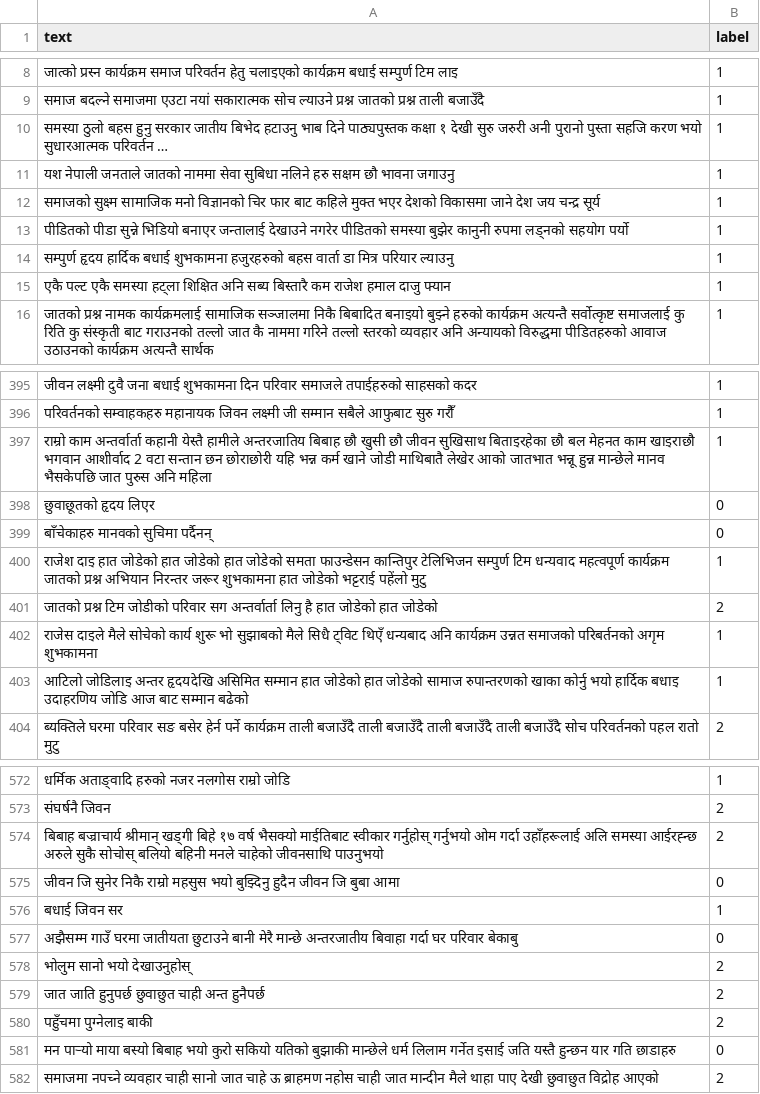
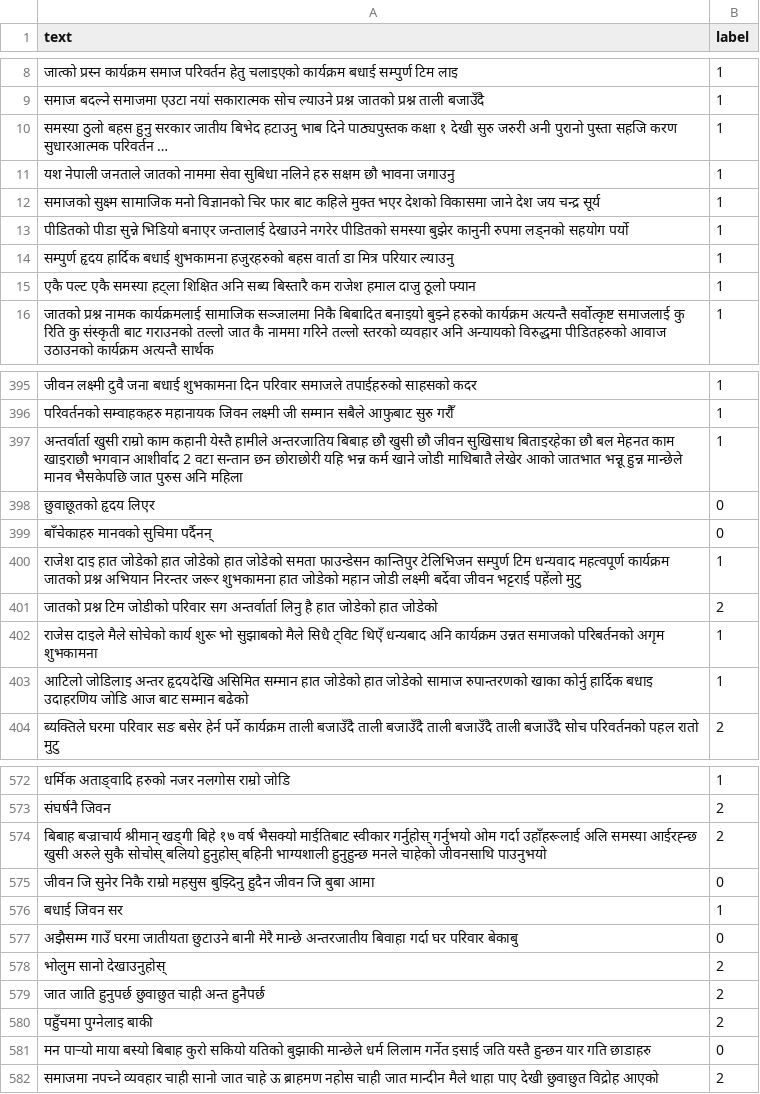
Before and after one commit to ShresthaAnkit/InternTasks, a CSV file: Sentiment/test_clean.csv, drawn as a sheet; only a part is shown, gaps mark what is left out; the diff covers the shown part only.

```diff
--- a/Sentiment/test_clean.csv
+++ b/Sentiment/test_clean.csv
@@ -9,3 +9,3 @@ text,label
 समाज बदल्ने समाजमा एउटा नयां सकारात्मक सोच ल्याउने प्रश्न जातको प्रश्न ताली बजाउँदै,1
-समस्या ठुलो बहस हुनु सरकार जातीय बिभेद हटाउनु भाब दिने पाठ्यपुस्तक कक्षा १ देखी सुरु जरुरी अनी पुरानो पुस्ता सहजि करण भयो सुधारआत्मक परिवर्तन …,1
+समस्या ठुलो बहस हुनु सरकार जातीय बिभेद हटाउनु भाब दिने पाठ्यपुस्तक कक्षा १ देखी सुरु जरुरी अनी पुरानो पुस्ता सहजि करण सुधारआत्मक परिवर्तन …,1
 यश नेपाली जनताले जातको नाममा सेवा सुबिधा नलिने हरु सक्षम छौ भावना जगाउनु,1
@@ -14,3 +14,3 @@ text,label
 सम्पुर्ण हृदय हार्दिक बधाई शुभकामना हजुरहरुको बहस वार्ता डा मित्र परियार ल्याउनु,1
-एकै पल्ट एकै समस्या हट्ला शिक्षित अनि सब्य बिस्तारै कम राजेश हमाल दाजु फ्यान,1
+एकै पल्ट एकै समस्या हट्ला शिक्षित अनि सब्य बिस्तारै कम राजेश हमाल दाजु ठूलो फ्यान,1
 जातको प्रश्न नामक कार्यक्रमलाई सामाजिक सञ्जालमा निकै बिबादित बनाइयो बुझ्ने हरुको कार्यक्रम अत्यन्तै सर्वोत्कृष्ट समाजलाई कु रिति कु संस्कृती बाट गराउनको तल्लो जात कै नाममा गरिने तल्लो स्तरको व्यवहार अनि अन्यायको विरुद्धमा पीडितहरुको आवाज उठाउनको कार्यक्रम अत्यन्तै सार्थक,1
@@ -396,9 +396,9 @@ text,label
 परिवर्तनको स‌म्वाहकहरु महानायक जिवन लक्ष्मी जी सम्मान सबैले आफुबाट सुरु गरौँ,1
-राम्रो काम अन्तर्वार्ता कहानी येस्तै हामीले अन्तरजातिय बिबाह छौ खुसी छौ जीवन सुखिसाथ बिताइरहेका छौ बल मेहनत काम खाइराछौ भगवान आशीर्वाद 2 वटा सन्तान छन छोराछोरी यहि भन्न कर्म खाने जोडी माथिबातै लेखेर आको जातभात भन्नू हुन्न मान्छेले मानव भैसकेपछि जात पुरुस अनि महिला,1
+अन्तर्वार्ता खुसी राम्रो काम कहानी येस्तै हामीले अन्तरजातिय बिबाह छौ खुसी छौ जीवन सुखिसाथ बिताइरहेका छौ बल मेहनत काम खाइराछौ भगवान आशीर्वाद 2 वटा सन्तान छन छोराछोरी यहि भन्न कर्म खाने जोडी माथिबातै लेखेर आको जातभात भन्नू हुन्न मान्छेले मानव भैसकेपछि जात पुरुस अनि महिला,1
 छुवाछूतको हृदय लिएर,0
 बाँचेकाहरु मानवको सुचिमा पर्दैनन्,0
-राजेश दाइ हात जोडेको हात जोडेको हात जोडेको समता फाउन्डेसन कान्तिपुर टेलिभिजन सम्पुर्ण टिम धन्यवाद महत्वपूर्ण कार्यक्रम जातको प्रश्न अभियान निरन्तर जरूर शुभकामना हात जोडेको भट्टराई पहेंलो मुटु,1
+राजेश दाइ हात जोडेको हात जोडेको हात जोडेको समता फाउन्डेसन कान्तिपुर टेलिभिजन सम्पुर्ण टिम धन्यवाद महत्वपूर्ण कार्यक्रम जातको प्रश्न अभियान निरन्तर जरूर शुभकामना हात जोडेको महान जोडी लक्ष्मी बर्देवा जीवन भट्टराई पहेंलो मुटु,1
 जातको प्रश्न टिम जोडीको परिवार सग अन्तर्वार्ता लिनु है हात जोडेको हात जोडेको,2
 राजेस दाइले मैले सोचेको कार्य शुरू भो सुझाबको मैले सिधै ट्विट थिएँ धन्यबाद अनि कार्यक्रम उन्नत समाजको परिबर्तनको अगृम शुभकामना,1
-आटिलो जोडिलाइ अन्तर हृदयदेखि असिमित सम्मान हात जोडेको हात जोडेको सामाज रुपान्तरणको खाका कोर्नु भयो हार्दिक बधाइ उदाहरणिय जोडि आज बाट सम्मान बढेको,1
+आटिलो जोडिलाइ अन्तर हृदयदेखि असिमित सम्मान हात जोडेको हात जोडेको सामाज रुपान्तरणको खाका कोर्नु हार्दिक बधाइ उदाहरणिय जोडि आज बाट सम्मान बढेको,1
 ब्यक्तिले घरमा परिवार सङ बसेर हेर्न पर्ने कार्यक्रम ताली बजाउँदै ताली बजाउँदै ताली बजाउँदै ताली बजाउँदै सोच परिवर्तनको पहल रातो मुटु,2
@@ -573,10 +573,10 @@ text,label
 संघर्षनै जिवन,2
-बिबाह बज्राचार्य श्रीमान् खड्गी बिहे १७ वर्ष भैसक्यो माईतिबाट स्वीकार गर्नुहोस् गर्नुभयो ओम गर्दा उहाँहरूलाई अलि समस्या आईरह्न्छ अरुले सुकै सोचोस् बलियो बहिनी मनले चाहेको जीवनसाथि पाउनुभयो,2
-जीवन जि सुनेर निकै राम्रो महसुस भयो बुझ्दिनु हुदैन जीवन जि बुबा आमा,0
+बिबाह बज्राचार्य श्रीमान् खड्गी बिहे १७ वर्ष भैसक्यो माईतिबाट स्वीकार गर्नुहोस् गर्नुभयो ओम गर्दा उहाँहरूलाई अलि समस्या आईरह्न्छ खुसी अरुले सुकै सोचोस् बलियो हुनुहोस् बहिनी भाग्यशाली हुनुहुन्छ मनले चाहेको जीवनसाथि पाउनुभयो,2
+जीवन जि सुनेर निकै राम्रो महसुस बुझ्दिनु हुदैन जीवन जि बुबा आमा,0
 बधाई जिवन सर,1
 अझैसम्म गाउँ घरमा जातीयता छुटाउने बानी मेरै मान्छे अन्तरजातीय बिवाहा गर्दा घर परिवार बेकाबु,0
-भोलुम सानो भयो देखाउनुहोस्,2
+भोलुम सानो देखाउनुहोस्,2
 जात जाति हुनुपर्छ छुवाछुत चाही अन्त हुनैपर्छ,2
 पहुँचमा पुग्नेलाइ बाकी,2
-मन पार्‍यो माया बस्यो बिबाह भयो कुरो सकियो यतिको बुझाकी मान्छेले धर्म लिलाम गर्नेत इसाई जति यस्तै हुन्छन यार गति छाडाहरु,0
+मन पार्‍यो माया बस्यो बिबाह कुरो सकियो यतिको बुझाकी मान्छेले धर्म लिलाम गर्नेत इसाई जति यस्तै हुन्छन यार गति छाडाहरु,0
 समाजमा नपच्ने व्यवहार चाही सानो जात चाहे ऊ ब्राहमण नहोस चाही जात मान्दीन मैले थाहा पाए देखी छुवाछुत विद्रोह आएको,2
```
Also changed, not shown: 108 edited cells elsewhere in this file, 5 other files.
